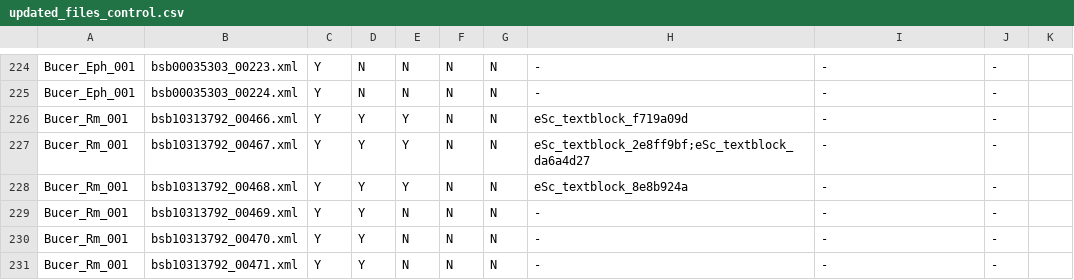
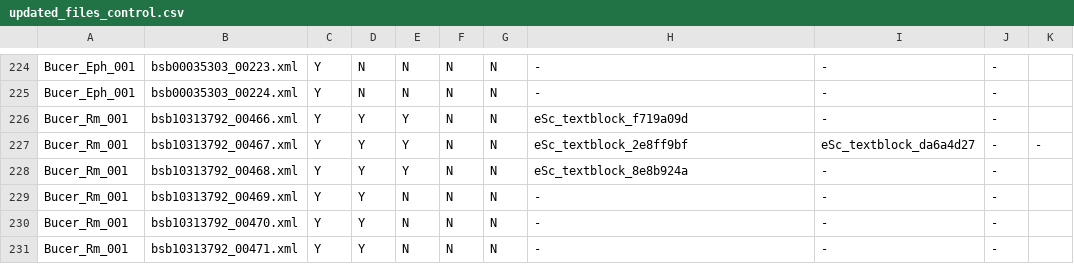
Before and after one commit to 16thExegesisDH/HTR_Paul_corpus, a CSV file: corpus/updated_files_control.csv, drawn as a sheet; only a part is shown, gaps mark what is left out; the diff names each change by its address in the sheet, - before the commit and + after, or states it on an @@ line.

```diff
--- a/corpus/updated_files_control.csv
+++ b/corpus/updated_files_control.csv
-H227: eSc_textblock_2e8ff9bf;eSc_textblock_da6a4d27
+H227: eSc_textblock_2e8ff9bf
-I227: -
+I227: eSc_textblock_da6a4d27
-K227: (empty)
+K227: -
```
Also changed, not shown: 1 other file.
